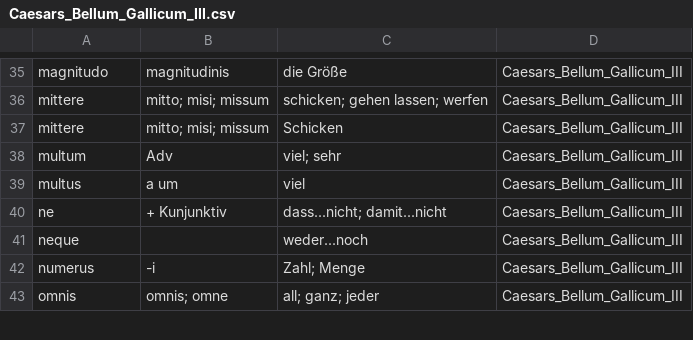
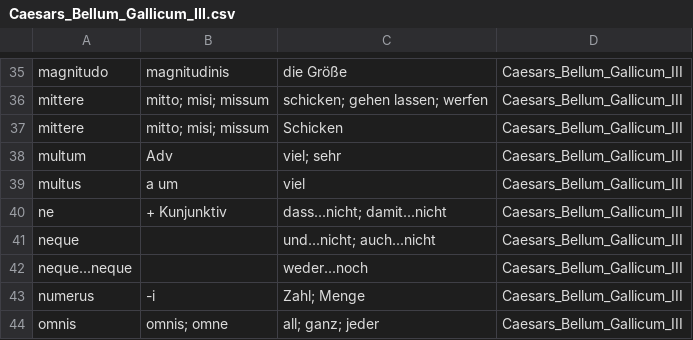
Before and after one commit to NickClass007/Navis-Salutaris, a CSV file: Woerter/Caesars_Bellum_Gallicum/Caesars_Bellum_Gallicum_III.csv, drawn as a sheet; only a part is shown, gaps mark what is left out.

Commit message:
Update Caesars_Bellum_Gallicum_III.csv

```diff
--- a/Woerter/Caesars_Bellum_Gallicum/Caesars_Bellum_Gallicum_III.csv
+++ b/Woerter/Caesars_Bellum_Gallicum/Caesars_Bellum_Gallicum_III.csv
@@ -40,3 +40,4 @@ multus, a um, viel, Caesars_Bellum_Gallicum_III
 ne, + Kunjunktiv, dass...nicht; damit...nicht, Caesars_Bellum_Gallicum_III
-neque, , weder...noch, Caesars_Bellum_Gallicum_III
+neque, , und...nicht; auch...nicht, Caesars_Bellum_Gallicum_III
+neque...neque, , weder...noch, Caesars_Bellum_Gallicum_III
 numerus, -i, Zahl; Menge, Caesars_Bellum_Gallicum_III
```
